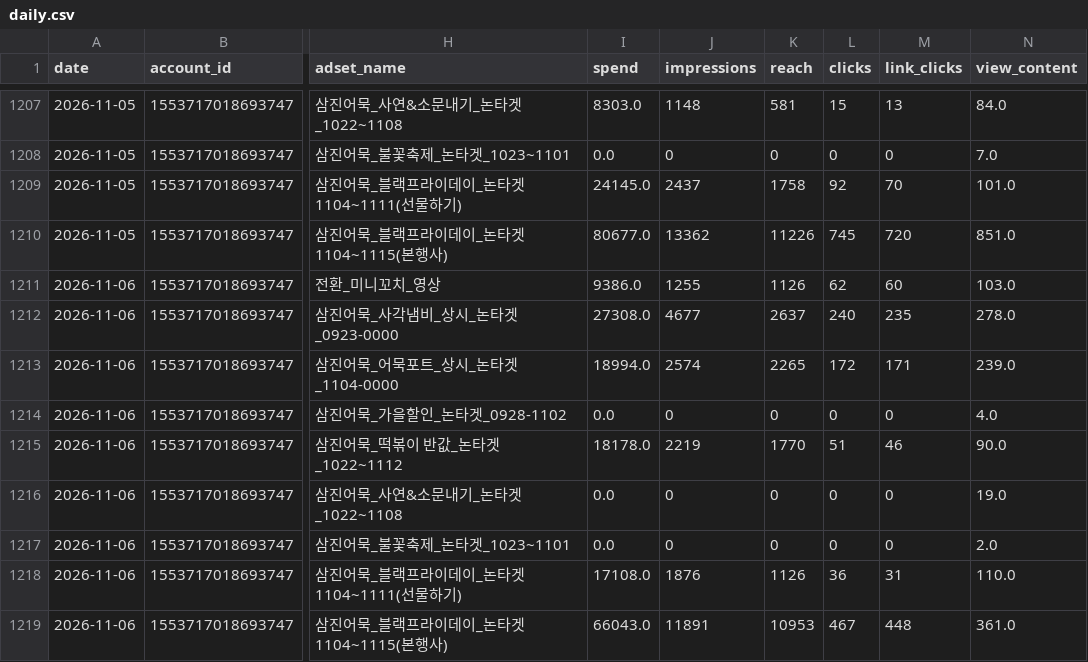
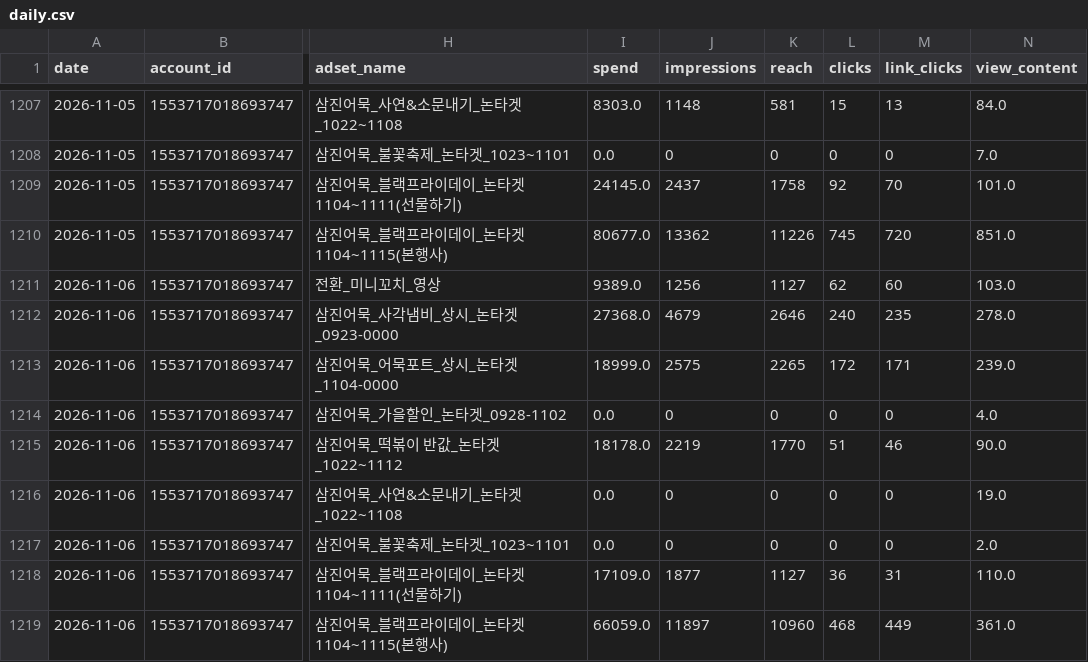
Before and after one commit to ahnhee7165/samkin_metareport, a CSV file: data/daily.csv, drawn as a sheet; only a part is shown, gaps mark what is left out; the diff covers the shown part only; the diff names each change by its address in the sheet, - before the commit and + after, or states it on an @@ line.

```diff
--- a/data/daily.csv
+++ b/data/daily.csv
-I1211 (spend): 9386.0
+I1211 (spend): 9389.0
-J1211 (impressions): 1255
+J1211 (impressions): 1256
-K1211 (reach): 1126
+K1211 (reach): 1127
-I1212 (spend): 27308.0
+I1212 (spend): 27368.0
-J1212 (impressions): 4677
+J1212 (impressions): 4679
-K1212 (reach): 2637
+K1212 (reach): 2646
-I1213 (spend): 18994.0
+I1213 (spend): 18999.0
-J1213 (impressions): 2574
+J1213 (impressions): 2575
-I1218 (spend): 17108.0
+I1218 (spend): 17109.0
-J1218 (impressions): 1876
+J1218 (impressions): 1877
-K1218 (reach): 1126
+K1218 (reach): 1127
-I1219 (spend): 66043.0
+I1219 (spend): 66059.0
-J1219 (impressions): 11891
+J1219 (impressions): 11897
-K1219 (reach): 10953
+K1219 (reach): 10960
-L1219 (clicks): 467
+L1219 (clicks): 468
-M1219 (link_clicks): 448
+M1219 (link_clicks): 449
```
Also changed, not shown: 9 added rows elsewhere in this file, 8 other files.
